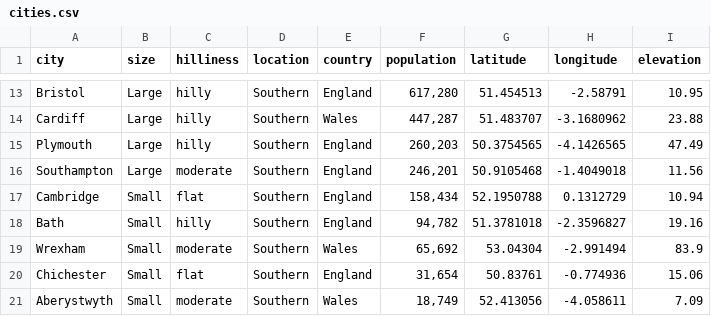
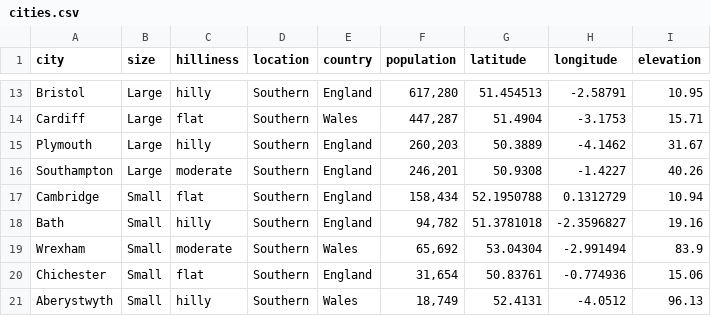
Before and after one commit to JoeBater/EV_VRPTW, a CSV file: data/raw/cities.csv, drawn as a sheet; only a part is shown, gaps mark what is left out; the diff covers the shown part only; the diff names each change by its address in the sheet, - before the commit and + after, or states it on an @@ line.

```diff
--- a/data/raw/cities.csv
+++ b/data/raw/cities.csv
-C14 (hilliness): hilly
+C14 (hilliness): flat
-G14 (latitude): 51.483707
+G14 (latitude): 51.4904
-H14 (longitude): -3.1680962
+H14 (longitude): -3.1753
-I14 (elevation): 23.88
+I14 (elevation): 15.71
-G15 (latitude): 50.3754565
+G15 (latitude): 50.3889
-H15 (longitude): -4.1426565
+H15 (longitude): -4.1462
-I15 (elevation): 47.49
+I15 (elevation): 31.67
-G16 (latitude): 50.9105468
+G16 (latitude): 50.9308
-H16 (longitude): -1.4049018
+H16 (longitude): -1.4227
-I16 (elevation): 11.56
+I16 (elevation): 40.26
-C21 (hilliness): moderate
+C21 (hilliness): hilly
-G21 (latitude): 52.413056
+G21 (latitude): 52.4131
-H21 (longitude): -4.058611
+H21 (longitude): -4.0512
-I21 (elevation): 7.09
+I21 (elevation): 96.13
```
Also changed, not shown: 31 edited cells elsewhere in this file, 2 other files.
